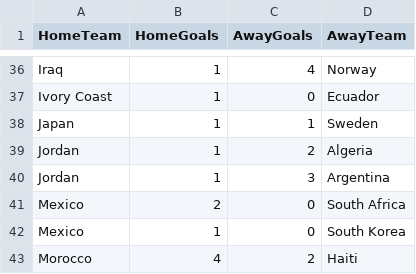
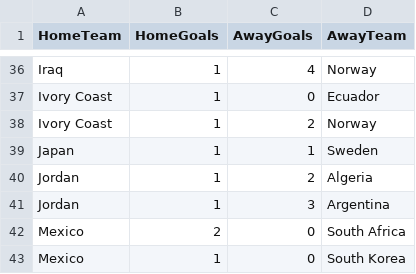
Before and after one commit to shedtaff-dotcom/shedbangers-website, a CSV file: sweepstake/data/results.csv, drawn as a sheet; only a part is shown, gaps mark what is left out; the shorter side is filled out with more unchanged rows.

```diff
--- a/sweepstake/data/results.csv
+++ b/sweepstake/data/results.csv
@@ -37,2 +37,3 @@ Iraq,1,4,Norway
 Ivory Coast,1,0,Ecuador
+Ivory Coast,1,2,Norway
 Japan,1,1,Sweden
```
Also changed, not shown: sweepstake/data/topscorers.csv.
